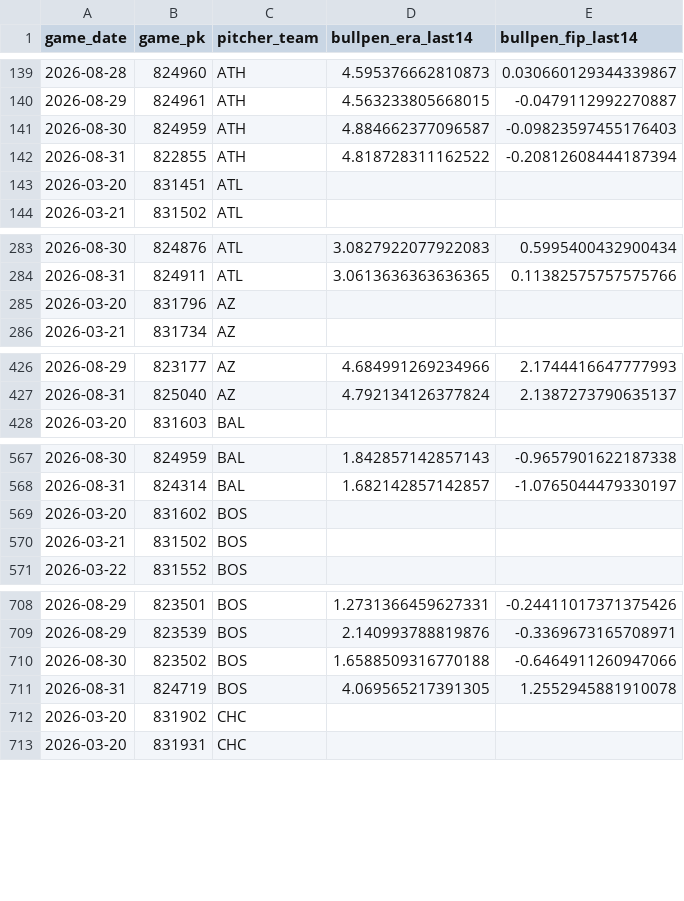
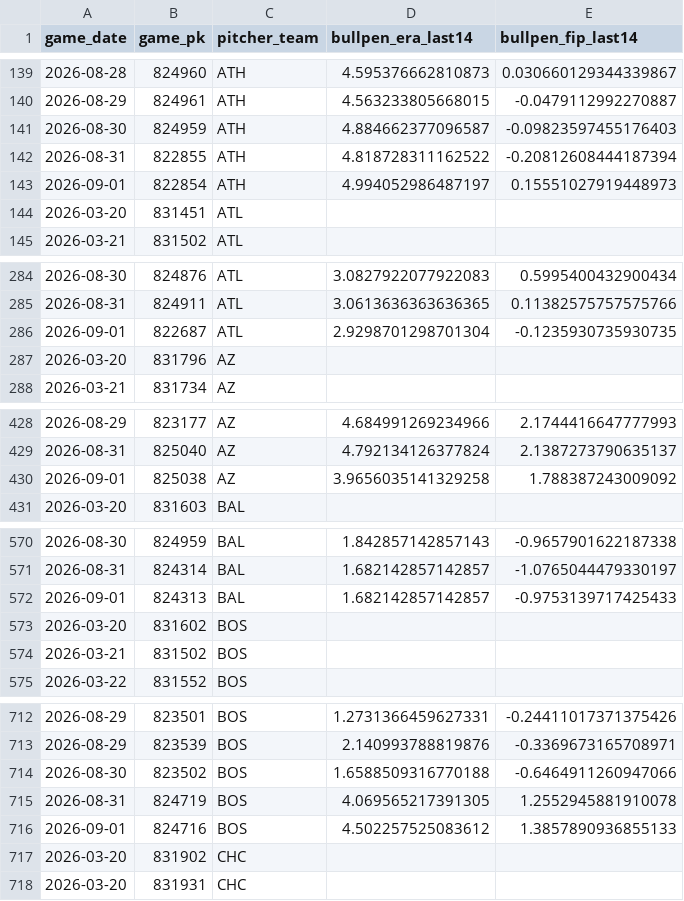
Before and after one commit to IanXiang587/Fantasy_Pitcher_Predictor, a CSV file: data/processed/bullpen_game_features.csv, drawn as a sheet; only a part is shown, gaps mark what is left out; the diff covers the shown part only.

```diff
--- a/data/processed/bullpen_game_features.csv
+++ b/data/processed/bullpen_game_features.csv
@@ -142,2 +142,3 @@ game_date,game_pk,pitcher_team,bullpen_era_last14,bullpen_fip_last14
 2026-08-31,822855,ATH,4.818728311162522,-0.20812608444187394
+2026-09-01,822854,ATH,4.994052986487197,0.15551027919448973
 2026-03-20,831451,ATL,,
@@ -284,2 +285,3 @@ game_date,game_pk,pitcher_team,bullpen_era_last14,bullpen_fip_last14
 2026-08-31,824911,ATL,3.0613636363636365,0.11382575757575766
+2026-09-01,822687,ATL,2.9298701298701304,-0.1235930735930735
 2026-03-20,831796,AZ,,
@@ -427,2 +429,3 @@ game_date,game_pk,pitcher_team,bullpen_era_last14,bullpen_fip_last14
 2026-08-31,825040,AZ,4.792134126377824,2.1387273790635137
+2026-09-01,825038,AZ,3.9656035141329258,1.788387243009092
 2026-03-20,831603,BAL,,
@@ -568,2 +571,3 @@ game_date,game_pk,pitcher_team,bullpen_era_last14,bullpen_fip_last14
 2026-08-31,824314,BAL,1.682142857142857,-1.0765044479330197
+2026-09-01,824313,BAL,1.682142857142857,-0.9753139717425433
 2026-03-20,831602,BOS,,
@@ -711,2 +715,3 @@ game_date,game_pk,pitcher_team,bullpen_era_last14,bullpen_fip_last14
 2026-08-31,824719,BOS,4.069565217391305,1.2552945881910078
+2026-09-01,824716,BOS,4.502257525083612,1.3857890936855133
 2026-03-20,831902,CHC,,
```
Also changed, not shown: 25 added rows elsewhere in this file, data/processed/latest_predictions.csv, data/processed/pitching_targets.csv, 2 other files.
